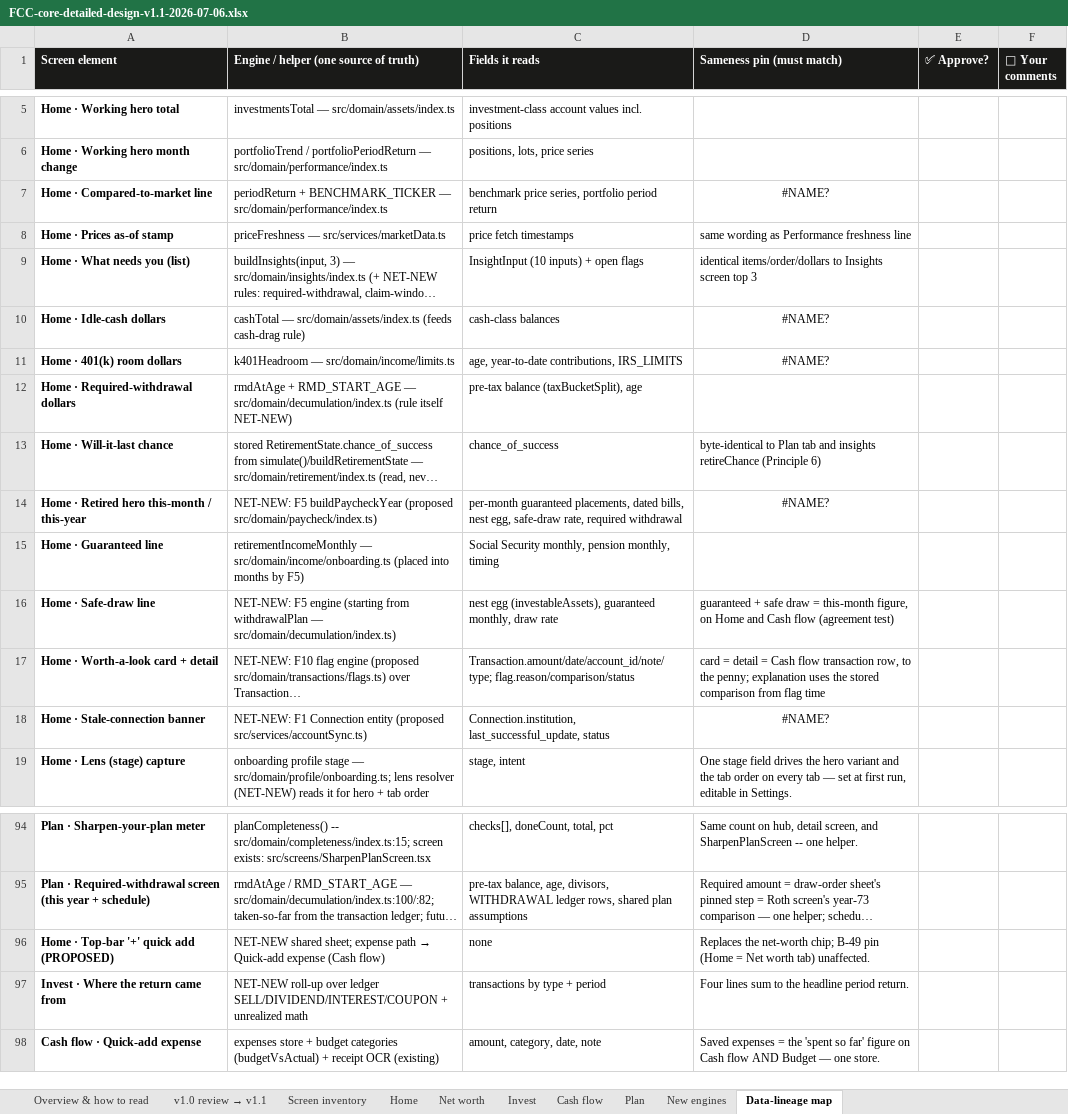
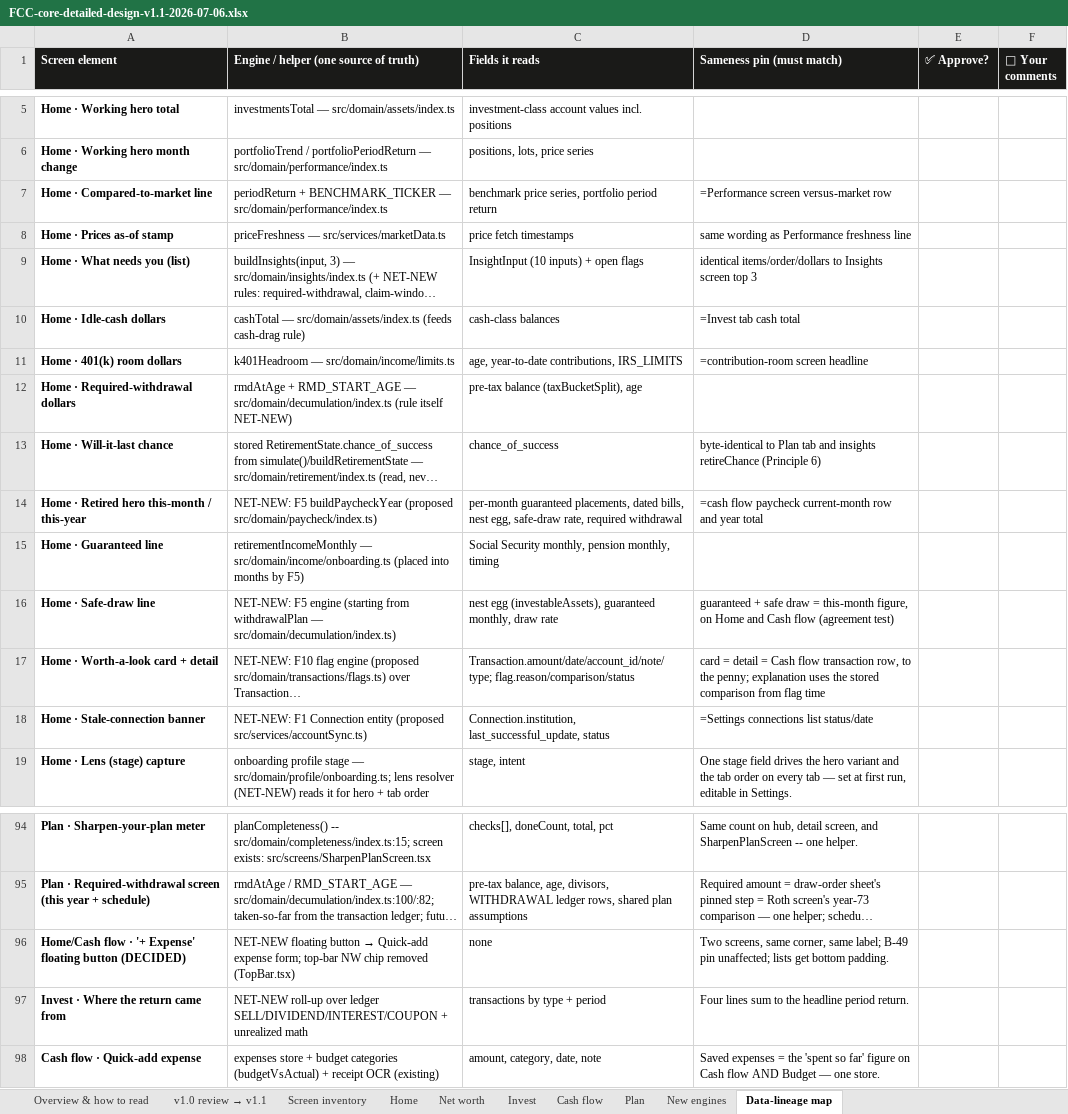
Before and after one commit to Finwise-io/finwise, an Excel workbook: docs/FCC-core-55-70/FCC-core-detailed-design-v1.1-2026-07-06.xlsx, sheet Data-lineage map, drawn as a sheet; only a part is shown, gaps mark what is left out; long unchanged cells end in …; values as stored, in another font and other column widths than the file's, no borders; formulas without a stored value are shown as written; removed rows and columns are numbered as before the commit, all else as after; the diff names each change by its address in the sheet, - before the commit and + after, or states it on an @@ line.

```diff
--- a/docs/FCC-core-55-70/FCC-core-detailed-design-v1.1-2026-07-06.xlsx (sheet Data-lineage map)
+++ b/docs/FCC-core-55-70/FCC-core-detailed-design-v1.1-2026-07-06.xlsx (sheet Data-lineage map)
-D7 (Sameness pin (must match)): #NAME?
+D7 (Sameness pin (must match)): =Performance screen versus-market row
-D7 alignment: center
+D7 alignment: left
-D10 (Sameness pin (must match)): #NAME?
+D10 (Sameness pin (must match)): =Invest tab cash total
-D10:D11 alignment: center
+D10:D11 alignment: left
-D11 (Sameness pin (must match)): #NAME?
+D11 (Sameness pin (must match)): =contribution-room screen headline
-D14 (Sameness pin (must match)): #NAME?
+D14 (Sameness pin (must match)): =cash flow paycheck current-month row and year total
-D14 alignment: center
+D14 alignment: left
-D18 (Sameness pin (must match)): #NAME?
+D18 (Sameness pin (must match)): =Settings connections list status/date
-D18 alignment: center
+D18 alignment: left
-row 96: Home · Top-bar '+' quick add (PROPOSED) | NET-NEW shared sheet; expense path → Quick-add expense (Cash flow) | none | Replaces the net-worth chip; B-49 pin (Home = Net worth tab) unaffected.
+row 96: Home/Cash flow · '+ Expense' floating button (DECIDED) | NET-NEW floating button → Quick-add expense form; top-bar NW chip removed (TopBar.tsx) | none | Two screens, same corner, same label; B-49 pin unaffected; lists get bottom padding.
```
Also changed, not shown: sheet Home, sheet Cash flow, sheet v1.0 review → v1.1, docs/FCC-core-55-70/FCC-core-UX-design-v1.1-2026-07-06.xlsx.
